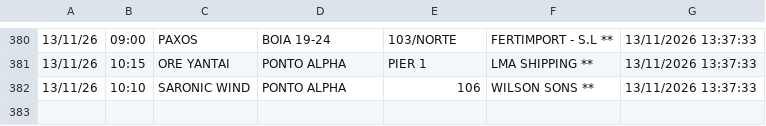
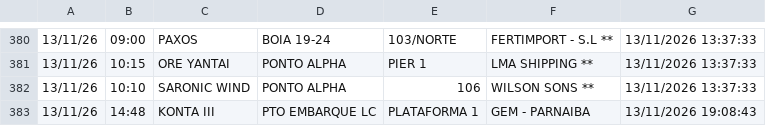
Before and after one commit to Leoofclima/Monitor-Apem, a CSV file: historico_atracacoes.csv, drawn as a sheet; only a part is shown, gaps mark what is left out.

```diff
--- a/historico_atracacoes.csv
+++ b/historico_atracacoes.csv
@@ -382 +382,2 @@
 13/11/26,10:10,SARONIC WIND,PONTO ALPHA,106,WILSON SONS **,13/11/2026 13:37:33
+13/11/26,14:48,KONTA III,PTO EMBARQUE LC,PLATAFORMA 1,GEM - PARNAIBA,13/11/2026 19:08:43
```
Also changed, not shown: 3 other files.
